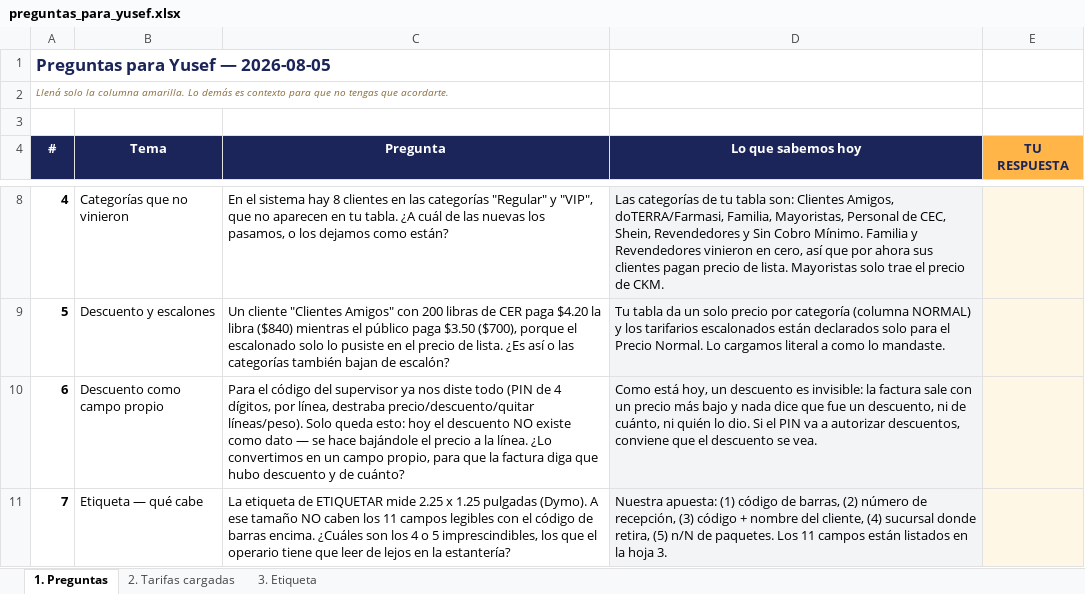
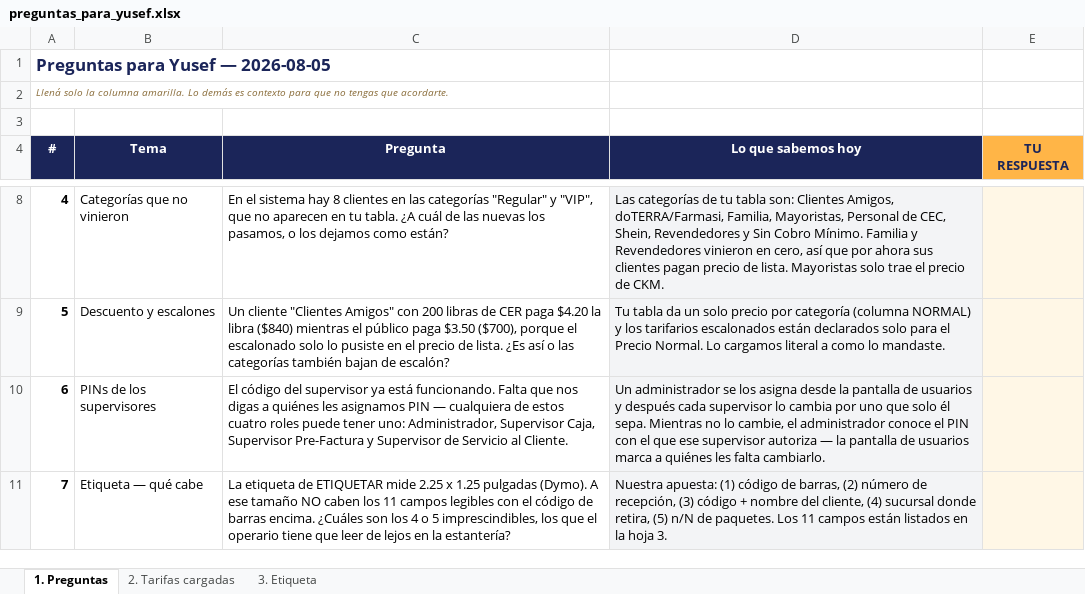
Before and after one commit to JorgePadilla/compras-express-cargo, an Excel workbook: docs/entregables/preguntas_para_yusef.xlsx, sheet 1. Preguntas, drawn as a sheet; only a part is shown, gaps mark what is left out; values as stored, in another font and other column widths than the file's, no borders; the diff names each change by its address in the sheet, - before the commit and + after, or states it on an @@ line.

```diff
--- a/docs/entregables/preguntas_para_yusef.xlsx (sheet 1. Preguntas)
+++ b/docs/entregables/preguntas_para_yusef.xlsx (sheet 1. Preguntas)
-B10 (Tema): Descuento como campo propio
+B10 (Tema): PINs de los supervisores
-C10 (Pregunta): Para el código del supervisor ya nos diste todo (PIN de 4 dígitos, por línea, destraba precio/descuento/quitar líneas/peso). Solo queda esto: hoy el descuento NO existe como dato — se hace bajándole el precio a la línea. ¿Lo convertimos en un campo propio, para que la factura diga que hubo descuento y de cuánto?
+C10 (Pregunta): El código del supervisor ya está funcionando. Falta que nos digas a quiénes les asignamos PIN — cualquiera de estos cuatro roles puede tener uno: Administrador, Supervisor Caja, Supervisor Pre-Factura y Supervisor de Servicio al Cliente.
-D10 (Lo que sabemos hoy): Como está hoy, un descuento es invisible: la factura sale con un precio más bajo y nada dice que fue un descuento, ni de cuánto, ni quién lo dio. Si el PIN va a autorizar descuentos, conviene que el descuento se vea.
+D10 (Lo que sabemos hoy): Un administrador se los asigna desde la pantalla de usuarios y después cada supervisor lo cambia por uno que solo él sepa. Mientras no lo cambie, el administrador conoce el PIN con el que ese supervisor autoriza — la pantalla de usuarios marca a quiénes les falta cambiarlo.
```
Also changed, not shown: 3 other files.
